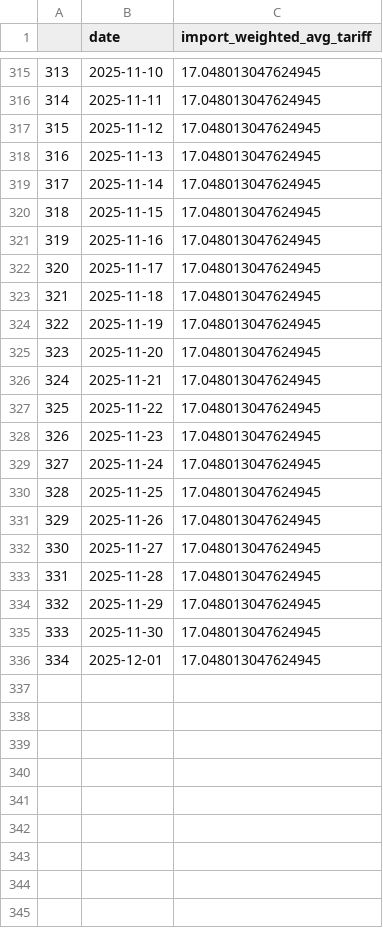
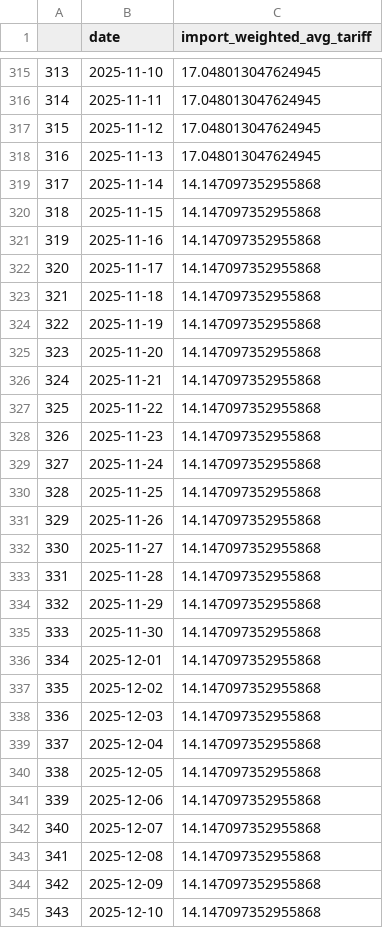
Before and after one commit to tradewartracker/trade-war-redux-2025, a CSV file: daily-tariff-latest-data.csv, drawn as a sheet; only a part is shown, gaps mark what is left out; the diff covers the shown part only.

```diff
--- a/daily-tariff-latest-data.csv
+++ b/daily-tariff-latest-data.csv
@@ -318,19 +318,28 @@
 316,2025-11-13,17.048013047624945
-317,2025-11-14,17.048013047624945
-318,2025-11-15,17.048013047624945
-319,2025-11-16,17.048013047624945
-320,2025-11-17,17.048013047624945
-321,2025-11-18,17.048013047624945
-322,2025-11-19,17.048013047624945
-323,2025-11-20,17.048013047624945
-324,2025-11-21,17.048013047624945
-325,2025-11-22,17.048013047624945
-326,2025-11-23,17.048013047624945
-327,2025-11-24,17.048013047624945
-328,2025-11-25,17.048013047624945
-329,2025-11-26,17.048013047624945
-330,2025-11-27,17.048013047624945
-331,2025-11-28,17.048013047624945
-332,2025-11-29,17.048013047624945
-333,2025-11-30,17.048013047624945
-334,2025-12-01,17.048013047624945
+317,2025-11-14,14.147097352955868
+318,2025-11-15,14.147097352955868
+319,2025-11-16,14.147097352955868
+320,2025-11-17,14.147097352955868
+321,2025-11-18,14.147097352955868
+322,2025-11-19,14.147097352955868
+323,2025-11-20,14.147097352955868
+324,2025-11-21,14.147097352955868
+325,2025-11-22,14.147097352955868
+326,2025-11-23,14.147097352955868
+327,2025-11-24,14.147097352955868
+328,2025-11-25,14.147097352955868
+329,2025-11-26,14.147097352955868
+330,2025-11-27,14.147097352955868
+331,2025-11-28,14.147097352955868
+332,2025-11-29,14.147097352955868
+333,2025-11-30,14.147097352955868
+334,2025-12-01,14.147097352955868
+335,2025-12-02,14.147097352955868
+336,2025-12-03,14.147097352955868
+337,2025-12-04,14.147097352955868
+338,2025-12-05,14.147097352955868
+339,2025-12-06,14.147097352955868
+340,2025-12-07,14.147097352955868
+341,2025-12-08,14.147097352955868
+342,2025-12-09,14.147097352955868
+343,2025-12-10,14.147097352955868
```
Also changed, not shown: 20 added rows elsewhere in this file, country-by-time.csv, 4 other files.
